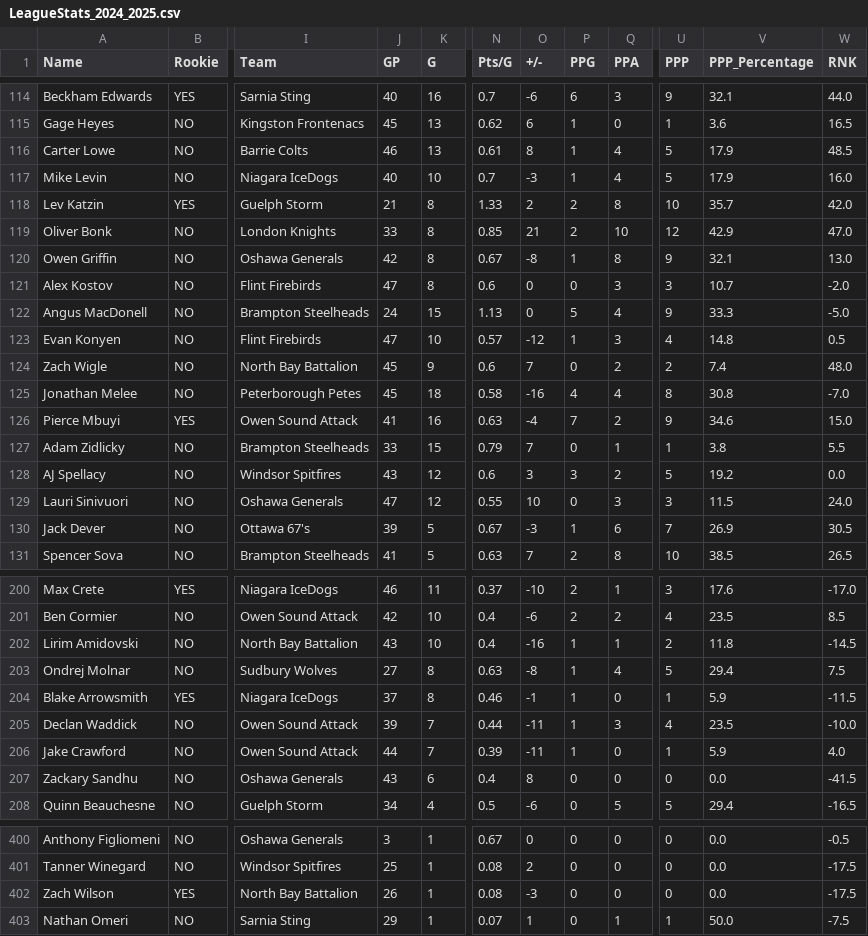
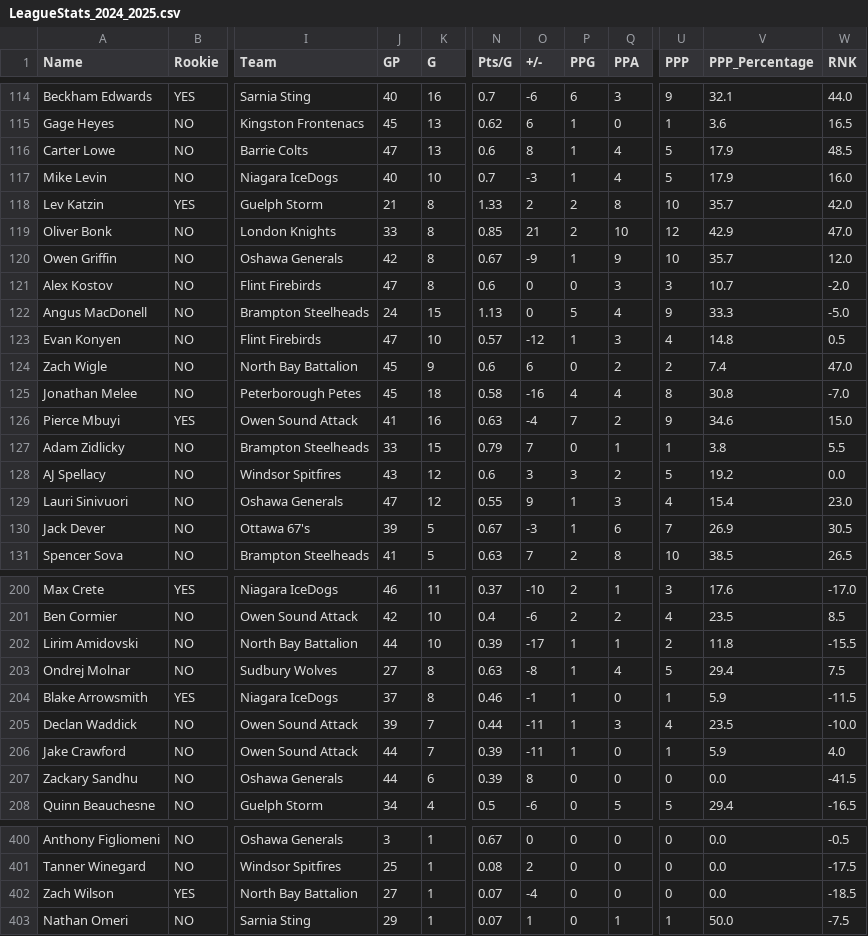
Before and after one commit to NoahCornish/OHL_python, a CSV file: docs/OHL_STATS/LeagueStats_2024_2025.csv, drawn as a sheet; only a part is shown, gaps mark what is left out; the diff covers the shown part only; the diff names each change by its address in the sheet, - before the commit and + after, or states it on an @@ line.

```diff
--- a/docs/OHL_STATS/LeagueStats_2024_2025.csv
+++ b/docs/OHL_STATS/LeagueStats_2024_2025.csv
-J116 (GP): 46
+J116 (GP): 47
-N116 (Pts/G): 0.61
+N116 (Pts/G): 0.6
-O120 (+/-): -8
+O120 (+/-): -9
-Q120 (PPA): 8
+Q120 (PPA): 9
-U120 (PPP): 9
+U120 (PPP): 10
-V120 (PPP_Percentage): 32.1
+V120 (PPP_Percentage): 35.7
-W120 (RNK): 13.0
+W120 (RNK): 12.0
-O124 (+/-): 7
+O124 (+/-): 6
-W124 (RNK): 48.0
+W124 (RNK): 47.0
-O129 (+/-): 10
+O129 (+/-): 9
-P129 (PPG): 0
+P129 (PPG): 1
-U129 (PPP): 3
+U129 (PPP): 4
-V129 (PPP_Percentage): 11.5
+V129 (PPP_Percentage): 15.4
-W129 (RNK): 24.0
+W129 (RNK): 23.0
-J202 (GP): 43
+J202 (GP): 44
-N202 (Pts/G): 0.4
+N202 (Pts/G): 0.39
-O202 (+/-): -16
+O202 (+/-): -17
-W202 (RNK): -14.5
+W202 (RNK): -15.5
-J207 (GP): 43
+J207 (GP): 44
-N207 (Pts/G): 0.4
+N207 (Pts/G): 0.39
-J402 (GP): 26
+J402 (GP): 27
-N402 (Pts/G): 0.08
+N402 (Pts/G): 0.07
-O402 (+/-): -3
+O402 (+/-): -4
-W402 (RNK): -17.5
+W402 (RNK): -18.5
```
Also changed, not shown: 1 added row, 1 removed row and 72 edited cells elsewhere in this file.
